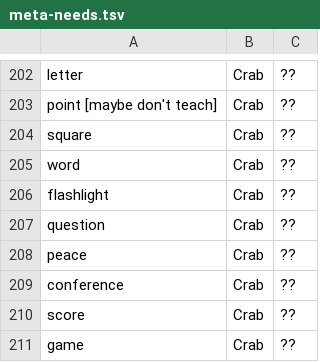
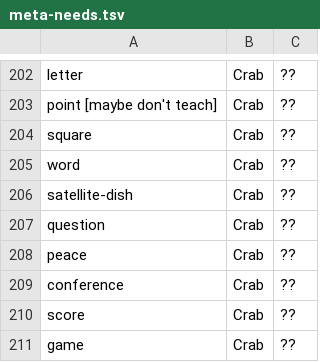
Before and after one commit to rngesus-wept/puflantu, a TSV file: artifacts/meta-needs.tsv, drawn as a sheet; only a part is shown, gaps mark what is left out.

```diff
--- a/artifacts/meta-needs.tsv
+++ b/artifacts/meta-needs.tsv
@@ -205,3 +205,3 @@ square	Crab	??
 word	Crab	??
-flashlight	Crab	??
+satellite-dish	Crab	??
 question	Crab	??
```
Also changed, not shown: root_closed.tsv, root_nouns.tsv, 1 other file.
